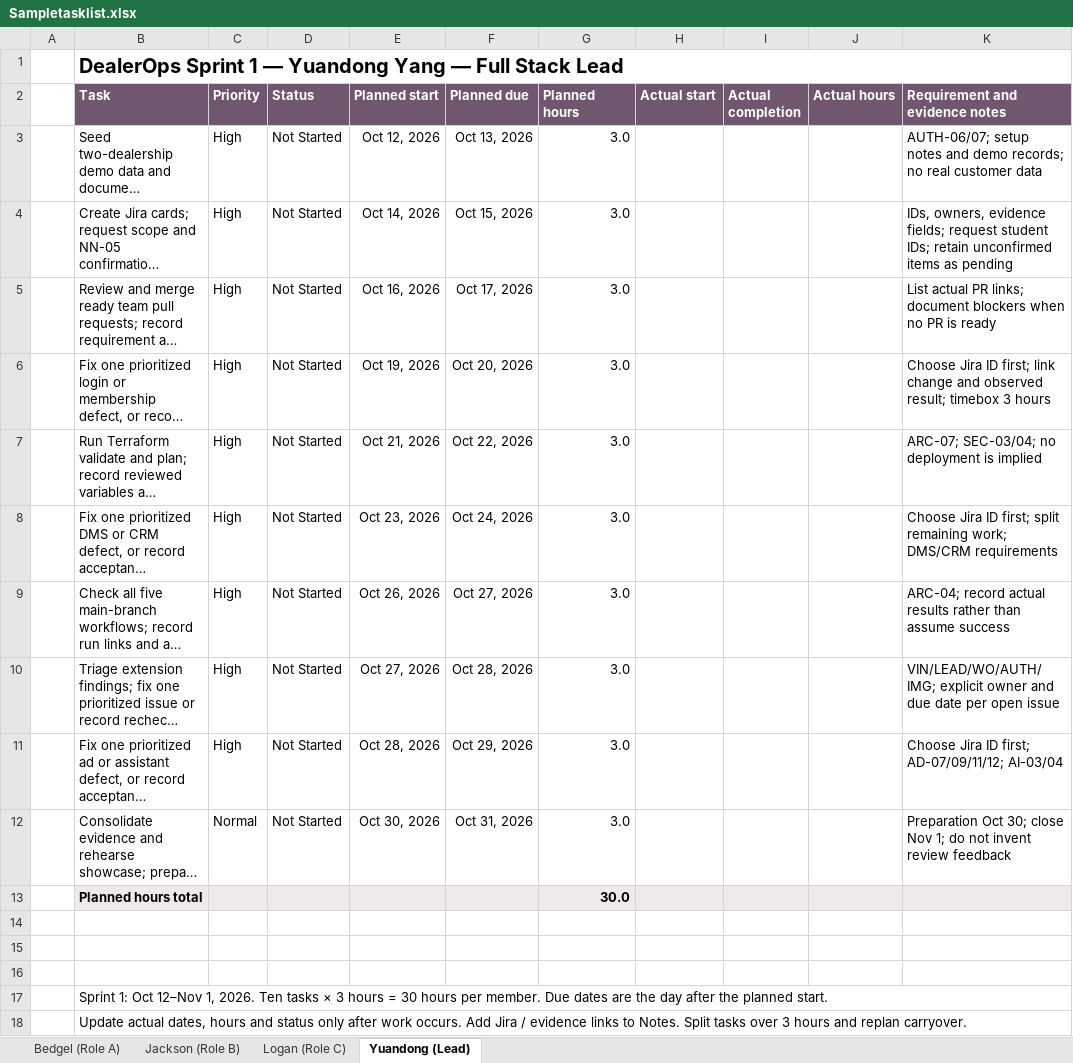
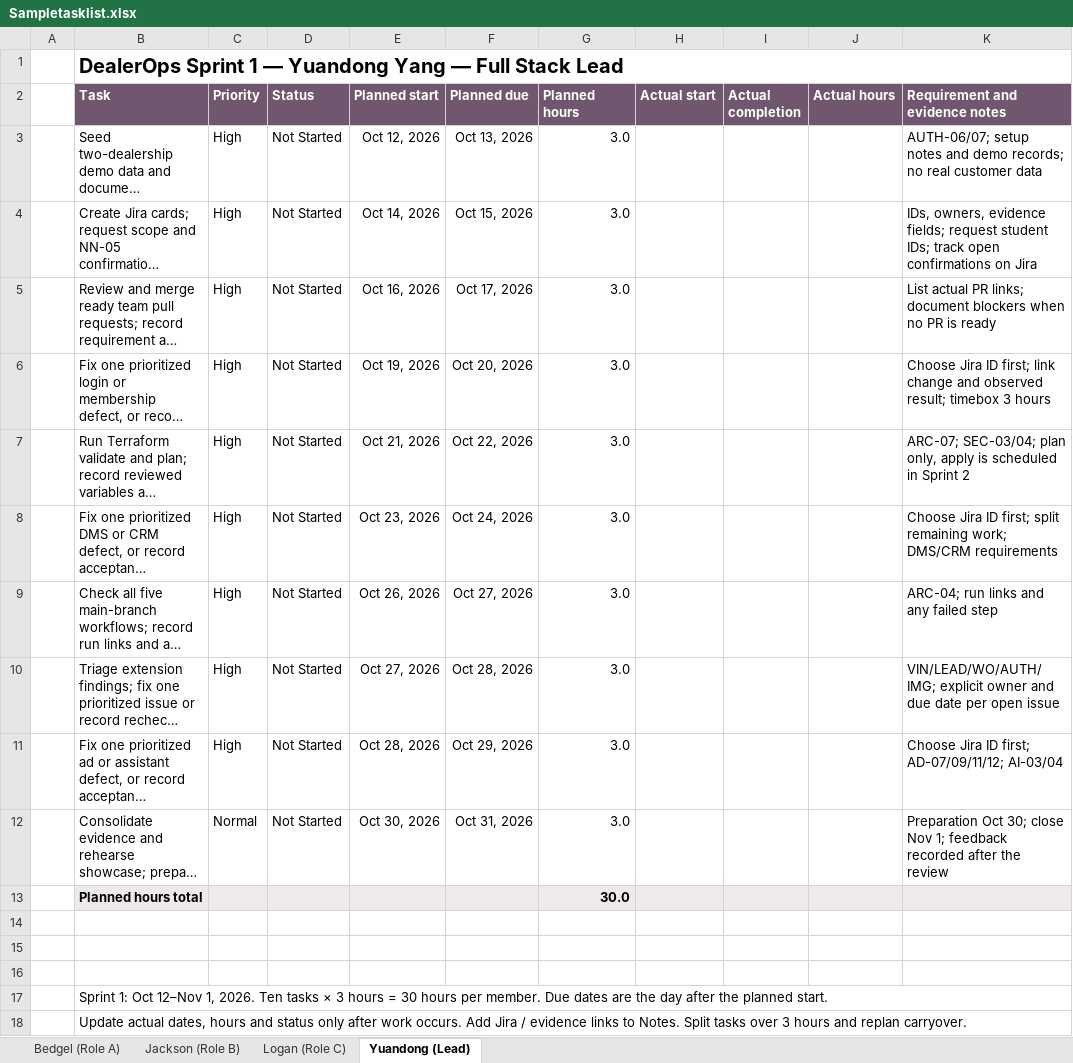
Before and after one commit to YUANDONG-YANG/DealerOps, an Excel workbook: project-plan/Sampletasklist.xlsx, sheet Yuandong (Lead), drawn as a sheet; long unchanged cells end in …; values as stored, in another font and other column widths than the file's, no borders; the diff names each change by its address in the sheet, - before the commit and + after, or states it on an @@ line.

```diff
--- a/project-plan/Sampletasklist.xlsx (sheet Yuandong (Lead))
+++ b/project-plan/Sampletasklist.xlsx (sheet Yuandong (Lead))
-K4 (Requirement and evidence notes): …student IDs; retain unconfirmed items as pending
+K4 (Requirement and evidence notes): …student IDs; track open confirmations on Jira
-K7 (Requirement and evidence notes): ARC-07; SEC-03/04; no deployment is implied
+K7 (Requirement and evidence notes): ARC-07; SEC-03/04; plan only, apply is scheduled in Sprint 2
-K9 (Requirement and evidence notes): ARC-04; record actual results rather than assume success
+K9 (Requirement and evidence notes): ARC-04; run links and any failed step
-K12 (Requirement and evidence notes): …Nov 1; do not invent review feedback
+K12 (Requirement and evidence notes): …Nov 1; feedback recorded after the review
```
Also changed, not shown: 4 other files.
